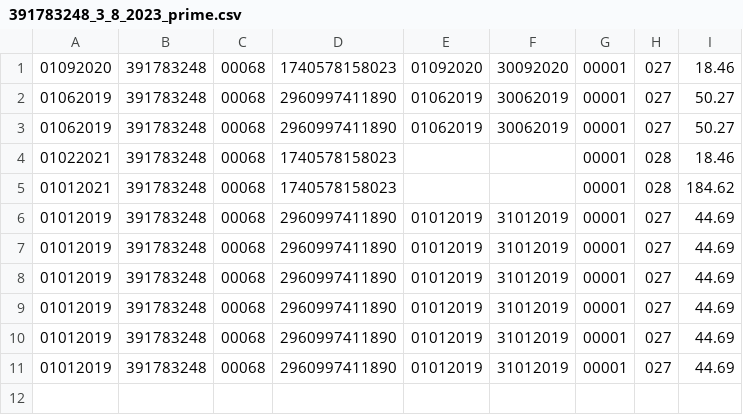
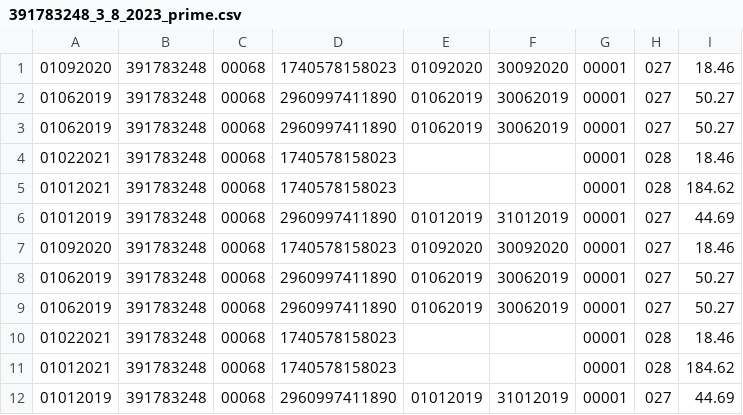
Before and after one commit to Keuwa/dsn-parser, a CSV file: results/391783248/391783248_3_8_2023_prime.csv, drawn as a sheet.

```diff
--- a/results/391783248/391783248_3_8_2023_prime.csv
+++ b/results/391783248/391783248_3_8_2023_prime.csv
@@ -6,6 +6,7 @@
 01012019;391783248;00068;2960997411890;01012019;31012019;00001;027;44.69
-01012019;391783248;00068;2960997411890;01012019;31012019;00001;027;44.69
-01012019;391783248;00068;2960997411890;01012019;31012019;00001;027;44.69
-01012019;391783248;00068;2960997411890;01012019;31012019;00001;027;44.69
-01012019;391783248;00068;2960997411890;01012019;31012019;00001;027;44.69
+01092020;391783248;00068;1740578158023;01092020;30092020;00001;027;18.46
+01062019;391783248;00068;2960997411890;01062019;30062019;00001;027;50.27
+01062019;391783248;00068;2960997411890;01062019;30062019;00001;027;50.27
+01022021;391783248;00068;1740578158023;;;00001;028;18.46
+01012021;391783248;00068;1740578158023;;;00001;028;184.62
 01012019;391783248;00068;2960997411890;01012019;31012019;00001;027;44.69
```
Also changed, not shown: results/391783248/391783248_3_8_2023_borderaux.csv, results/391783248/391783248_3_8_2023_salaries.csv, 7 other files.
